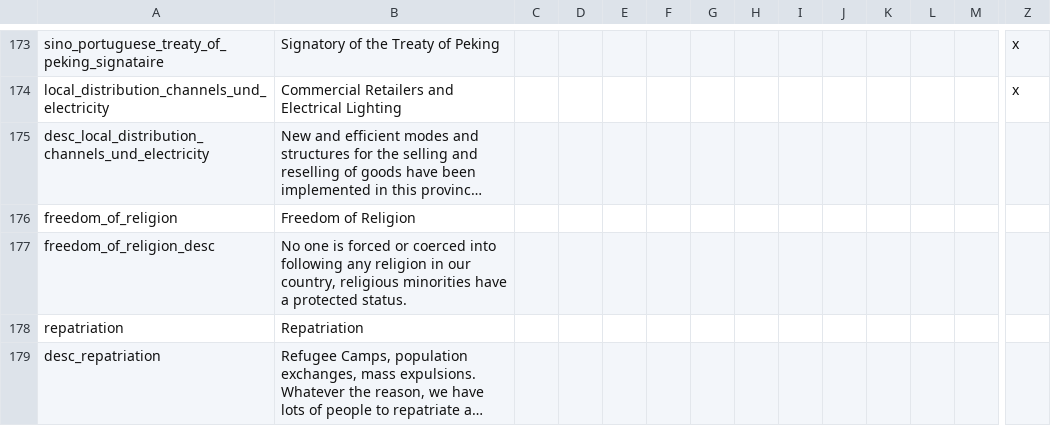
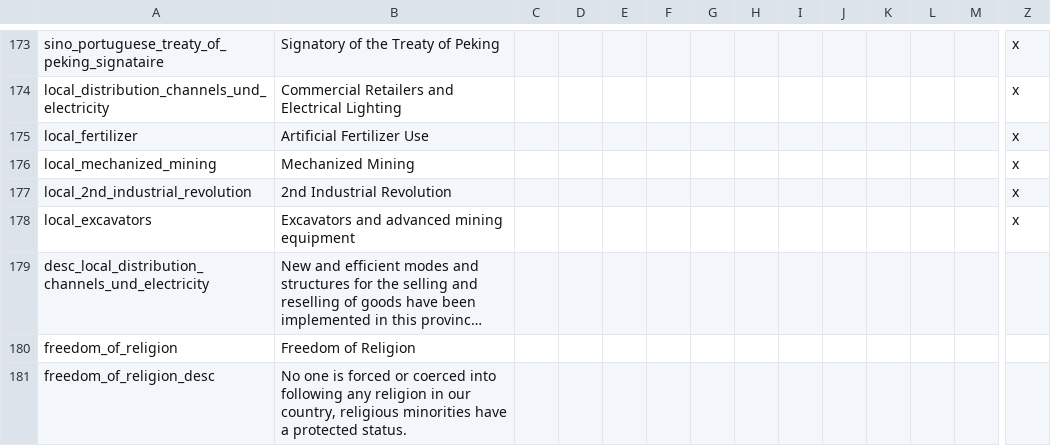
Before and after one commit to lunchbox-boy/Divergences, a CSV file: Divergences of Darkness/Divergences of Darkness/localisation/00_HPM_modifiers.csv, drawn as a sheet; only a part is shown, gaps mark what is left out; the shorter side is filled out with more unchanged rows; long unchanged cells end in …; rows hold the shown columns only; the diff names each change by its address in the sheet, - before the commit and + after, or states it on an @@ line.

Commit message:
Tried to fix the econemy. Added rgo spread events

```diff
--- a/Divergences of Darkness/Divergences of Darkness/localisation/00_HPM_modifiers.csv
+++ b/Divergences of Darkness/Divergences of Darkness/localisation/00_HPM_modifiers.csv
+row 175: local_fertilizer | Artificial Fertilizer Use |  |  |  |  |  |  |  |  |  |  |  | x
+row 176: local_mechanized_mining | Mechanized Mining |  |  |  |  |  |  |  |  |  |  |  | x
+row 177: local_2nd_industrial_revolution | 2nd Industrial Revolution |  |  |  |  |  |  |  |  |  |  |  | x
+row 178: local_excavators | Excavators and advanced mining equipment |  |  |  |  |  |  |  |  |  |  |  | x
```
Also changed, not shown: 8 other files.
